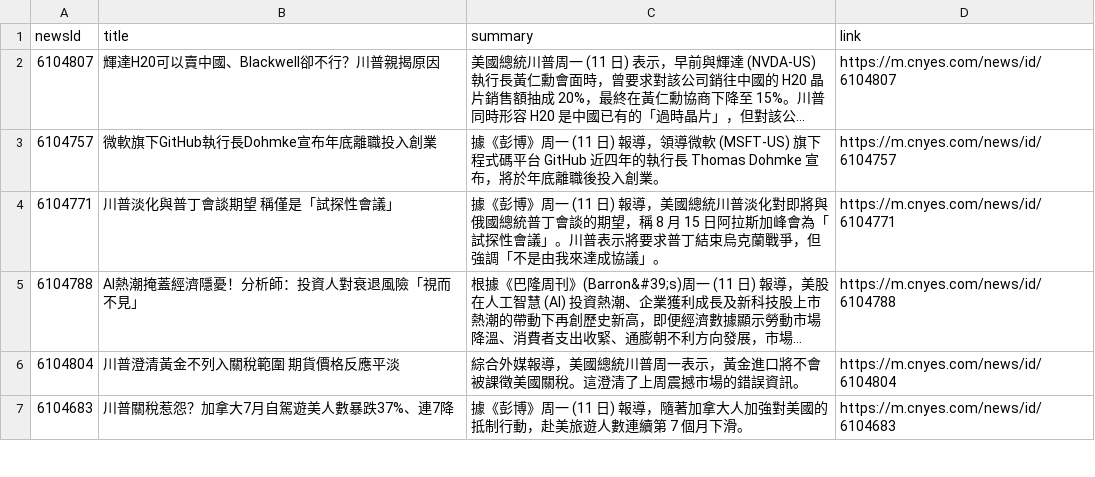
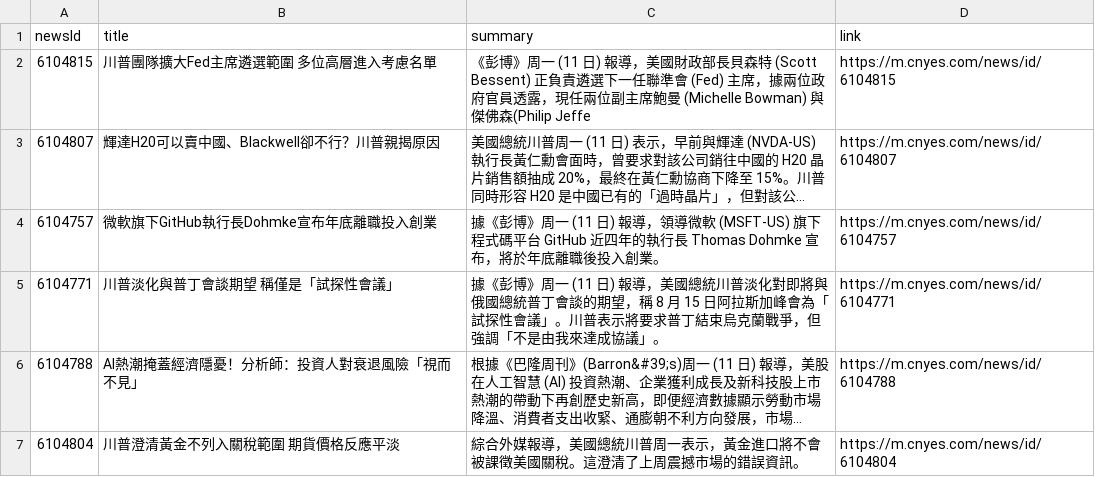
Before and after one commit to MaxDong168/test_github_actions, a CSV file: news.csv, drawn as a sheet; only a part is shown; the shorter side is filled out with more unchanged rows; long unchanged cells end in …; the diff names each change by its address in the sheet, - before the commit and + after, or states it on an @@ line.

Commit message:
更新鉅亨網新聞

```diff
--- a/news.csv
+++ b/news.csv
+row 2: 6104815 | 川普團隊擴大Fed主席遴選範圍 多位高層進入考慮名單 | 《彭博》周一 (11 日) 報導，美國財政部長貝森特 (Scott Bessent) 正負責遴選下一任聯準會 (Fed) 主席，據兩位政府官員透露，現任兩位副主席鮑曼 (Michelle Bowman) 與傑佛森(Philip Jeffe | https://m.cnyes.com/news/id/6104815
```
